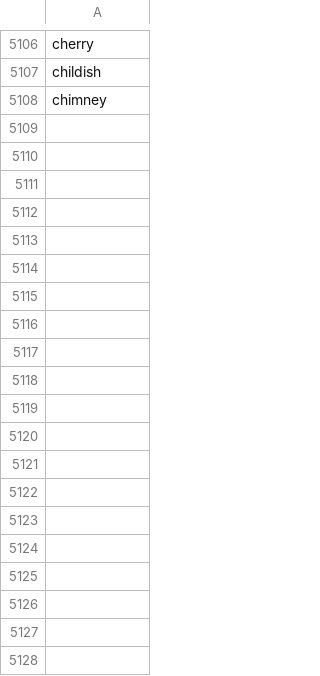
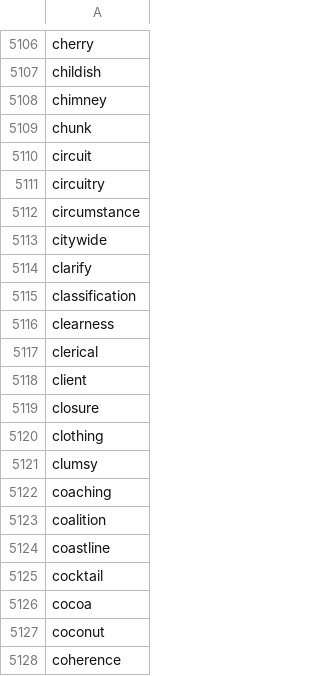
Before and after one commit to nkhippo/IPASoundDrill, a CSV file: gas/batch_words.csv, drawn as a sheet; only a part is shown, gaps mark what is left out; the diff covers the shown part only.

```diff
--- a/gas/batch_words.csv
+++ b/gas/batch_words.csv
@@ -5108 +5108,21 @@ childish
 chimney
+chunk
+circuit
+circuitry
+circumstance
+citywide
+clarify
+classification
+clearness
+clerical
+client
+closure
+clothing
+clumsy
+coaching
+coalition
+coastline
+cocktail
+cocoa
+coconut
+coherence
```
Also changed, not shown: 80 added rows elsewhere in this file, 15 other files.
